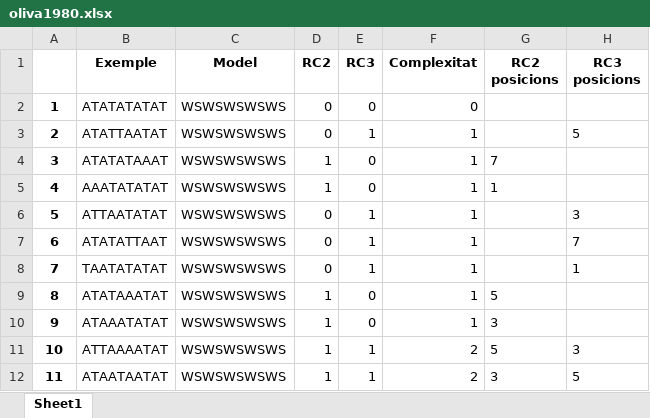
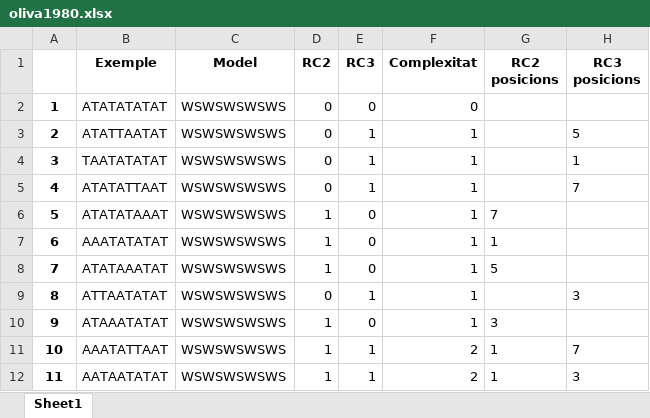
Before and after one commit to garaupere/decaGEN, an Excel workbook: generated/oliva1980.xlsx, sheet Sheet1, drawn as a sheet; only a part is shown; values as stored, in another font and other column widths than the file's, no borders; the diff covers the shown part only; the diff names each change by its address in the sheet, - before the commit and + after, or states it on an @@ line.

```diff
--- a/generated/oliva1980.xlsx (sheet Sheet1)
+++ b/generated/oliva1980.xlsx (sheet Sheet1)
-B4 (Exemple): ATATATAAAT
+B4 (Exemple): TAATATATAT
-D4:D5 (RC2): 1
+D4:D5 (RC2): 0
-E4:E5 (RC3): 0
+E4:E5 (RC3): 1
-G4 (RC2 posicions): 7
+G4 (RC2 posicions): (empty)
-H4 (RC3 posicions): (empty)
+H4 (RC3 posicions): 1
-B5 (Exemple): AAATATATAT
+B5 (Exemple): ATATATTAAT
-G5 (RC2 posicions): 1
+G5 (RC2 posicions): (empty)
-H5 (RC3 posicions): (empty)
+H5 (RC3 posicions): 7
-B6 (Exemple): ATTAATATAT
+B6 (Exemple): ATATATAAAT
-D6:D8 (RC2): 0
+D6:D8 (RC2): 1
-E6:E8 (RC3): 1
+E6:E8 (RC3): 0
-G6 (RC2 posicions): (empty)
+G6 (RC2 posicions): 7
-H6 (RC3 posicions): 3
+H6 (RC3 posicions): (empty)
-B7 (Exemple): ATATATTAAT
+B7 (Exemple): AAATATATAT
-G7 (RC2 posicions): (empty)
+G7 (RC2 posicions): 1
-H7 (RC3 posicions): 7
+H7 (RC3 posicions): (empty)
-B8 (Exemple): TAATATATAT
+B8 (Exemple): ATATAAATAT
-G8 (RC2 posicions): (empty)
+G8 (RC2 posicions): 5
-H8 (RC3 posicions): 1
+H8 (RC3 posicions): (empty)
-B9 (Exemple): ATATAAATAT
+B9 (Exemple): ATTAATATAT
-D9 (RC2): 1
+D9 (RC2): 0
-E9 (RC3): 0
+E9 (RC3): 1
-G9 (RC2 posicions): 5
+G9 (RC2 posicions): (empty)
-H9 (RC3 posicions): (empty)
+H9 (RC3 posicions): 3
-B11 (Exemple): ATTAAAATAT
+B11 (Exemple): AAATATTAAT
-G11 (RC2 posicions): 5
+G11 (RC2 posicions): 1
-H11 (RC3 posicions): 3
+H11 (RC3 posicions): 7
-B12 (Exemple): ATAATAATAT
+B12 (Exemple): AATAATATAT
-G12 (RC2 posicions): 3
+G12 (RC2 posicions): 1
-H12 (RC3 posicions): 5
+H12 (RC3 posicions): 3
```
Also changed, not shown: 96 edited cells elsewhere in this sheet, compared/corpus_patterns.xlsx, generated/dols2006.xlsx, 21 other files.
